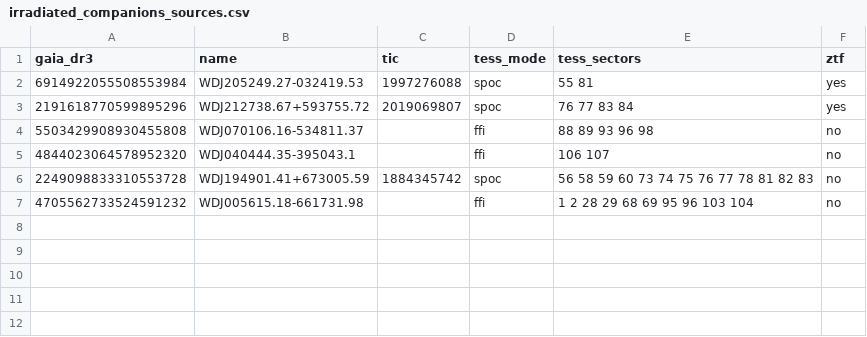
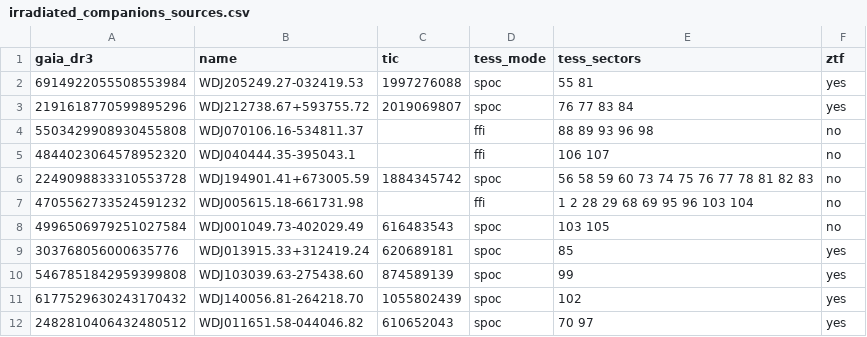
Before and after one commit to alejandrozarco/sdssv-white-dwarfs-2026, a CSV file: data/irradiated_companions_sources.csv, drawn as a sheet; the diff names each change by its address in the sheet, - before the commit and + after, or states it on an @@ line.

```diff
--- a/data/irradiated_companions_sources.csv
+++ b/data/irradiated_companions_sources.csv
+row 8: 4996506979251027584 | WDJ001049.73-402029.49 | 616483543 | spoc | 103 105 | no
+row 9: 303768056000635776 | WDJ013915.33+312419.24 | 620689181 | spoc | 85 | yes
+row 10: 5467851842959399808 | WDJ103039.63-275438.60 | 874589139 | spoc | 99 | yes
+row 11: 6177529630243170432 | WDJ140056.81-264218.70 | 1055802439 | spoc | 102 | yes
+row 12: 2482810406432480512 | WDJ011651.58-044046.82 | 610652043 | spoc | 70 97 | yes
```
Also changed, not shown: data/periodic_white_dwarfs_sources.csv, tables/irradiated_companions.csv, 54 other files.
